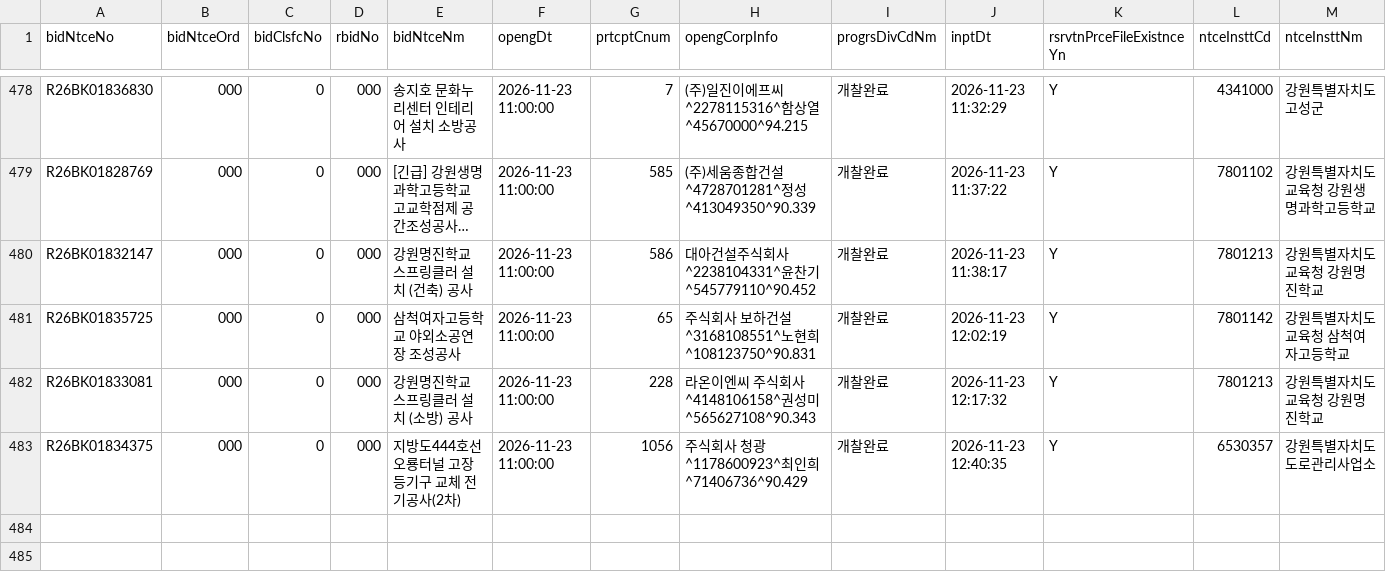
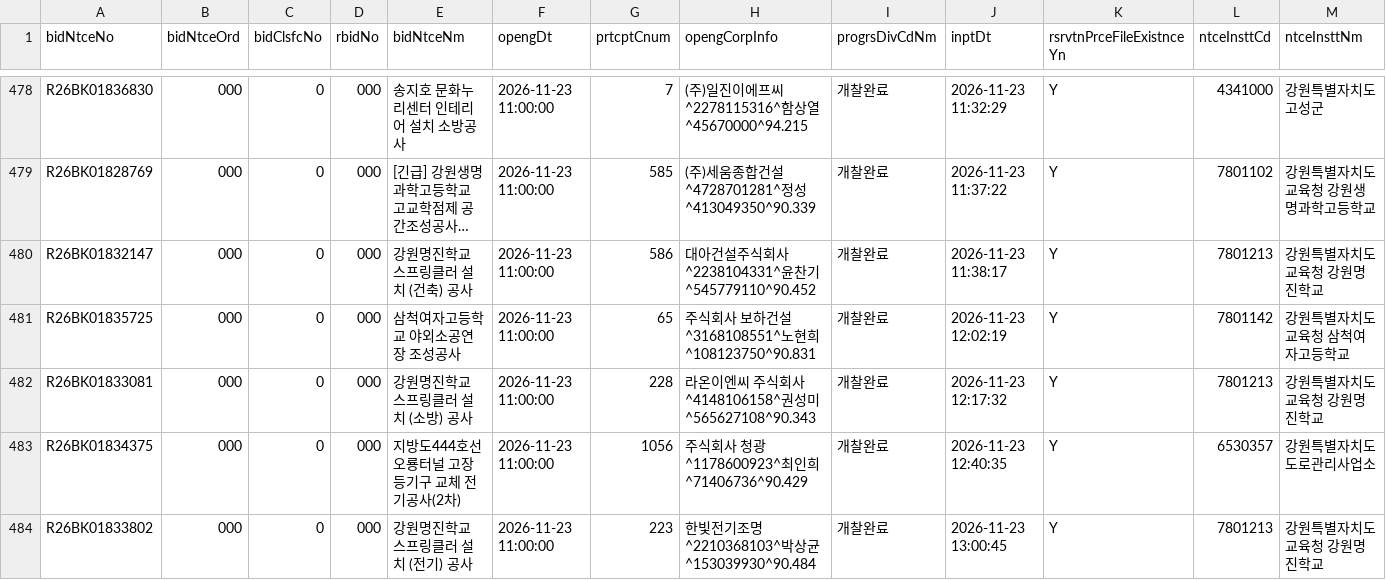
Before and after one commit to whereisjg/g2b-bid-data, a CSV file: data/2026-11/bids.csv, drawn as a sheet; only a part is shown, gaps mark what is left out; long unchanged cells end in …; rows hold the shown columns only; the diff names each change by its address in the sheet, - before the commit and + after, or states it on an @@ line.

```diff
--- a/data/2026-11/bids.csv
+++ b/data/2026-11/bids.csv
+row 484: R26BK01833802 | 000 | 0 | 000 | 강원명진학교 스프링클러 설치 (전기) 공사 | 2026-11-23 11:00:00 | 223 | 한빛전기조명^2210368103^박상균^153039930^90.484 | 개찰완료 | 2026-11-23 13:00:45 | Y | 7801213 | 강원특별자치도교육청 강원명진학교
```
Also changed, not shown: data/2026-11/notices.csv, logs/net_health.csv, 7 other files.
